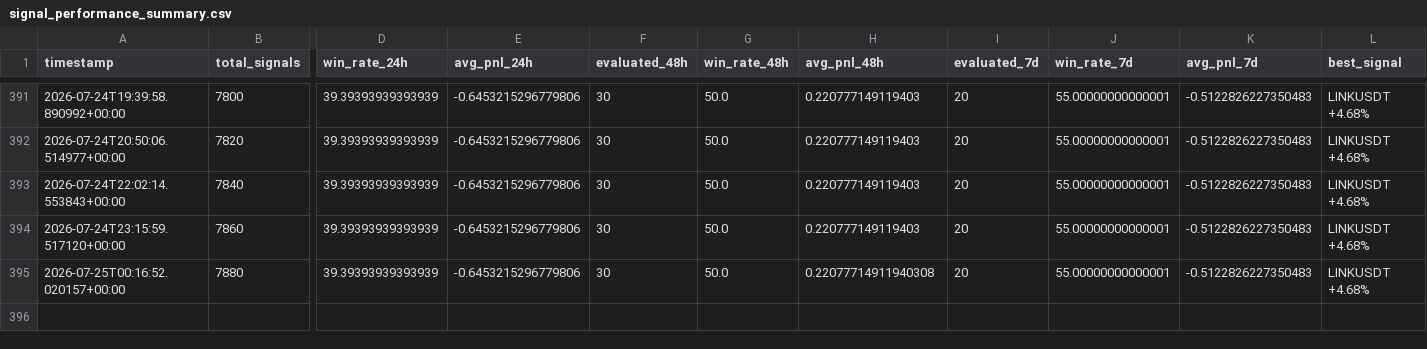
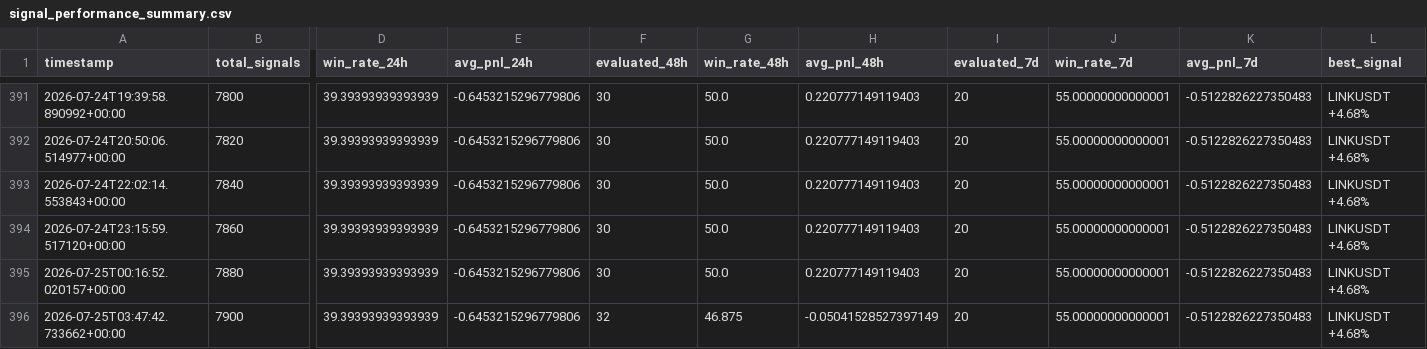
Before and after one commit to ZozoCodEx/crypto-signal-bot, a CSV file: crypto-signal-bot/signal_performance_summary.csv, drawn as a sheet; only a part is shown, gaps mark what is left out; rows hold the shown columns only; the diff names each change by its address in the sheet, - before the commit and + after, or states it on an @@ line.

```diff
--- a/crypto-signal-bot/signal_performance_summary.csv
+++ b/crypto-signal-bot/signal_performance_summary.csv
-H395 (avg_pnl_48h): 0.22077714911940308
+H395 (avg_pnl_48h): 0.220777149119403
+row 396: 2026-07-25T03:47:42.733662+00:00 | 7900 | 39.39393939393939 | -0.6453215296779806 | 32 | 46.875 | -0.05041528527397149 | 20 | 55.00000000000001 | -0.5122826227350483 | LINKUSDT +4.68%
```
Also changed, not shown: crypto-signal-bot/market_regime.csv, crypto-signal-bot/opportunities.csv, 7 other files.
